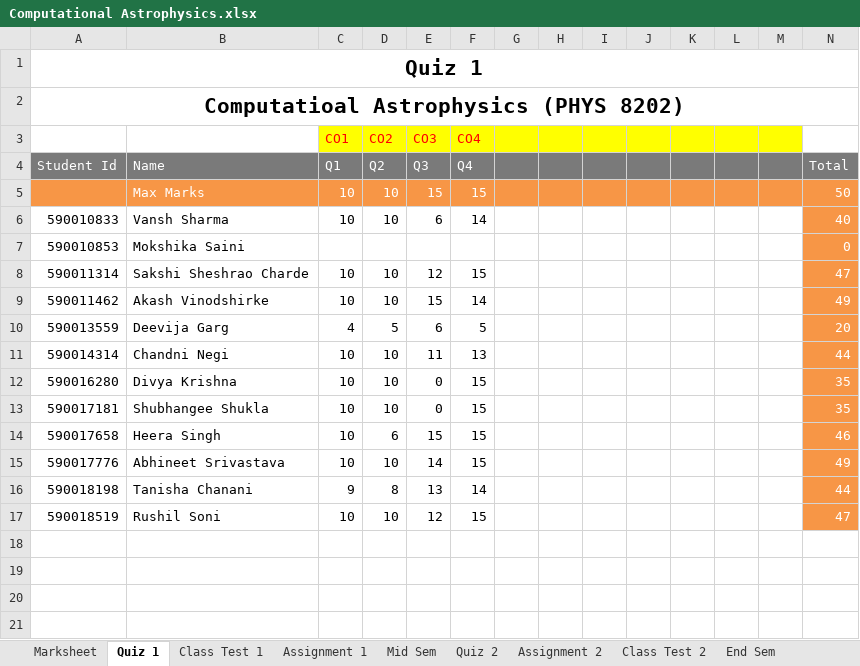
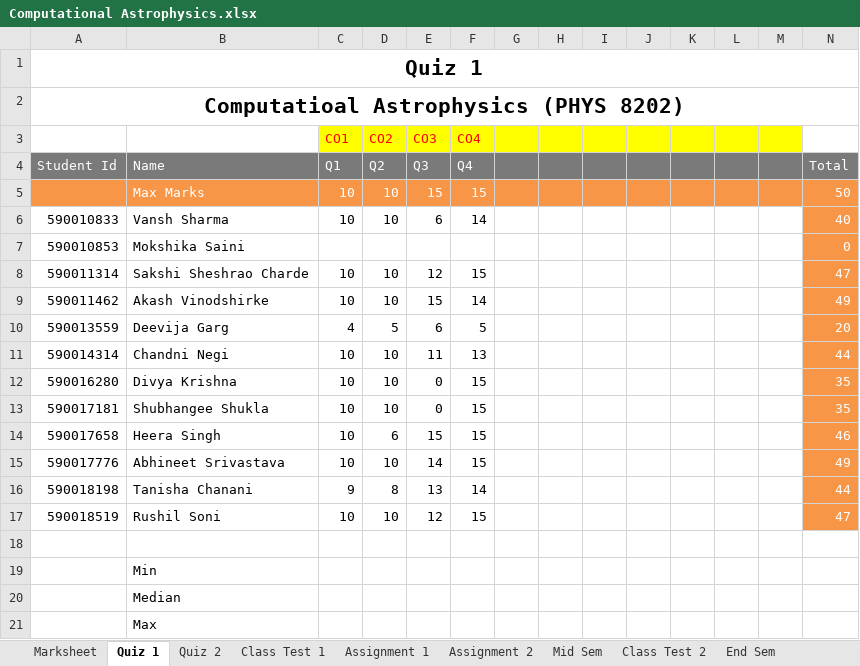
Before and after one commit to niteshchandra039/niteshchandra039.github.io, an Excel workbook: resources/Marks/2026/even/Computational Astrophysics.xlsx, sheet Quiz 1, drawn as a sheet; only a part is shown; values as stored, in another font and other column widths than the file's, no borders; rows hold the shown columns only; the diff names each change by its address in the sheet, - before the commit and + after, or states it on an @@ line.

```diff
--- a/resources/Marks/2026/even/Computational Astrophysics.xlsx (sheet Quiz 1)
+++ b/resources/Marks/2026/even/Computational Astrophysics.xlsx (sheet Quiz 1)
@@ sheet tab order changed: Marksheet | Quiz 1 | Quiz 2 | Class Test 1 | Assignment 1 | Assignment 2 | Mid Sem | Class Test 2 | End Sem @@
+row 19:  | Min
+row 20:  | Median
+row 21:  | Max
```
Also changed, not shown: sheet Assignment 2, sheet Class Test 2, sheet Marksheet, sheet End Sem, sheet Quiz 2.
